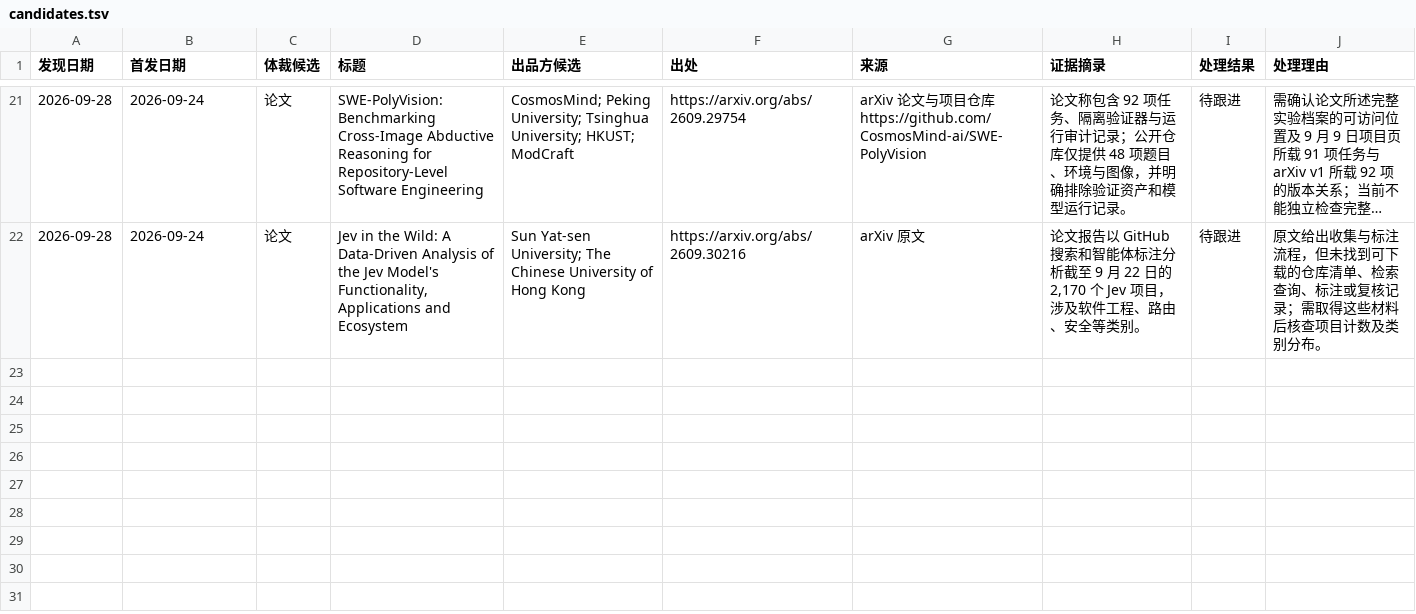
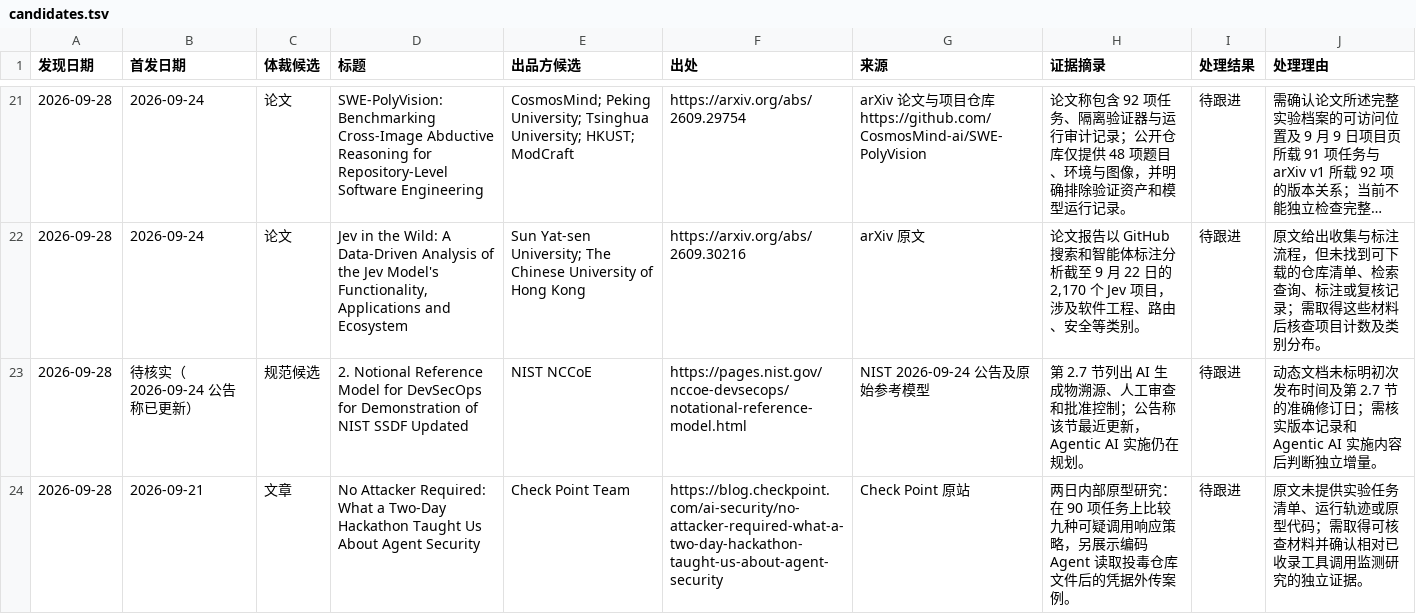
Before and after one commit to nesnilnehc/ai-era-software, a TSV file: meta/candidates.tsv, drawn as a sheet; only a part is shown, gaps mark what is left out; long unchanged cells end in …; the diff names each change by its address in the sheet, - before the commit and + after, or states it on an @@ line.

```diff
--- a/meta/candidates.tsv
+++ b/meta/candidates.tsv
+row 23: 2026-09-28 | 待核实（2026-09-24 公告称已更新） | 规范候选 | 2. Notional Reference Model for DevSecOps for Demonstration of NIST SSDF Updated | NIST NCCoE | https://pages.nist.gov/nccoe-devsecops/notational-reference-model.html | NIST 2026-09-24 公告及原始参考模型 | 第 2.7 节列出 AI 生成物溯源、人工审查和批准控制；公告称该节最近更新，Agentic AI 实施仍在规划。 | 待跟进 | 动态文档未标明初次发布时间及第 2.7 节的准确修订日；需核实版本记录和 Agentic AI 实施内容后判断独立增量。
+row 24: 2026-09-28 | 2026-09-21 | 文章 | No Attacker Required: What a Two-Day Hackathon Taught Us About Agent Security | Check Point Team | https://blog.checkpoint.com/ai-security/no-attacker-required-what-a-two-day-hackathon-taught-us-about-agent-security | Check Point 原站 | 两日内部原型研究：在 90 项任务上比较九种可疑调用响应策略，另展示编码 Agent 读取投毒仓库文件后的凭据外传案例。 | 待跟进 | 原文未提供实验任务清单、运行轨迹或原型代码；需取得可核查材料并确认相对已收录工具调用监测研究的独立证据。
```
Also changed, not shown: index.tsv, 2 other files.
